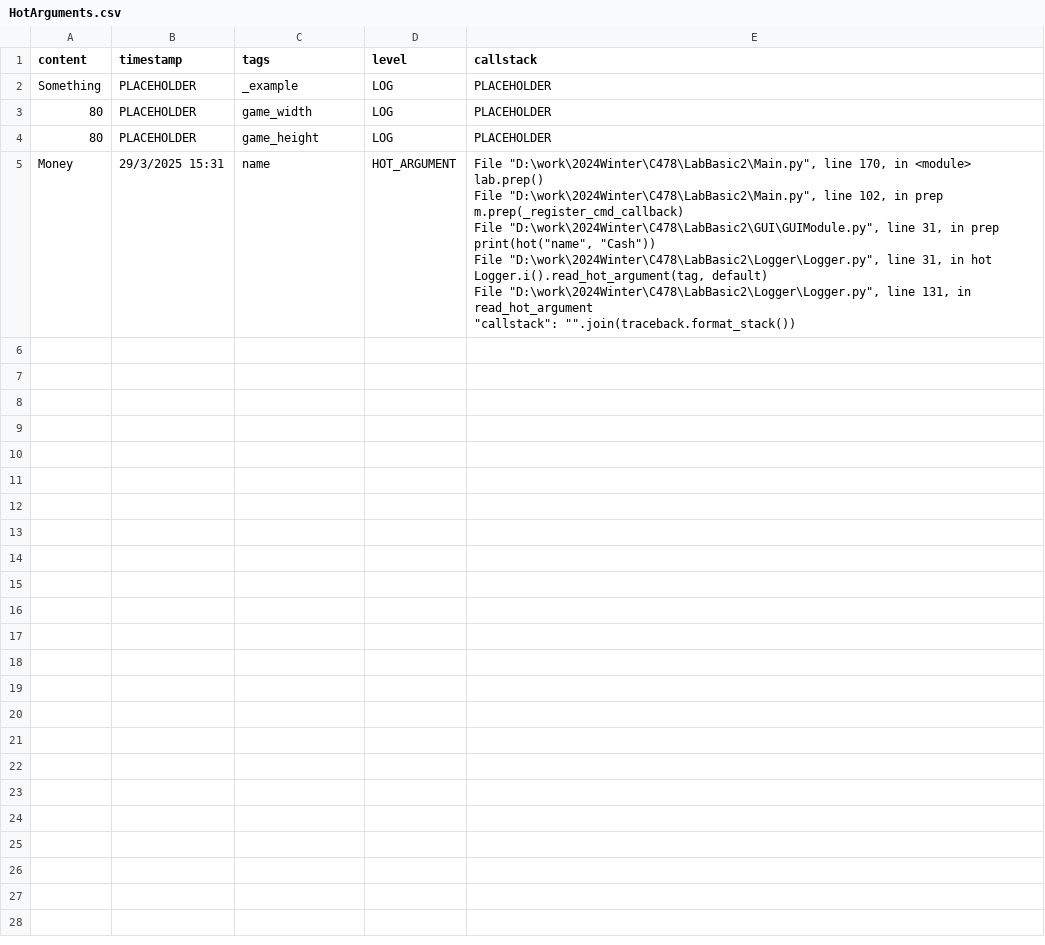
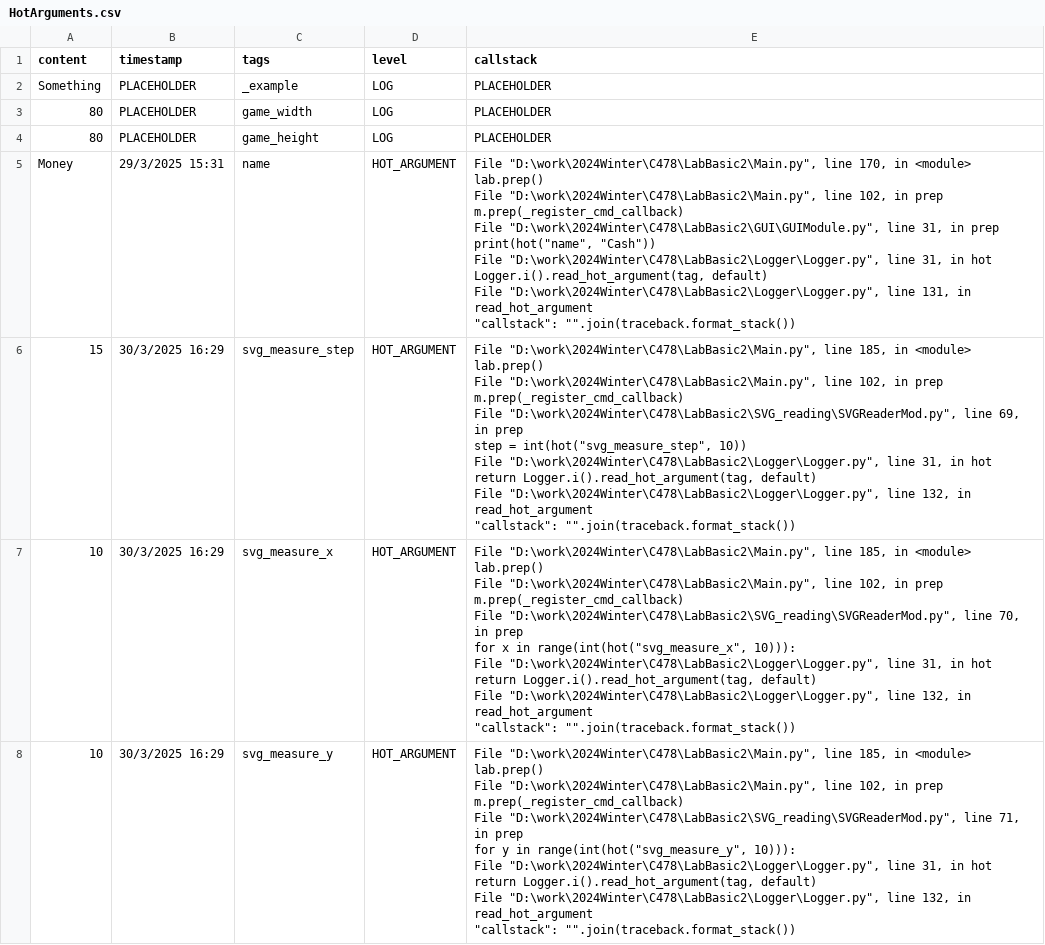
Before and after one commit to OnionContainer/4P78_LabBasic, a CSV file: data/HotArguments.csv, drawn as a sheet.

```diff
--- a/data/HotArguments.csv
+++ b/data/HotArguments.csv
@@ -15 +15,34 @@ Money,29/3/2025 15:31,name,HOT_ARGUMENT,"  File ""D:\work\2024Winter\C478\LabBas
 "
+15,30/3/2025 16:29,svg_measure_step,HOT_ARGUMENT,"  File ""D:\work\2024Winter\C478\LabBasic2\Main.py"", line 185, in <module>
+    lab.prep()
+  File ""D:\work\2024Winter\C478\LabBasic2\Main.py"", line 102, in prep
+    m.prep(_register_cmd_callback)
+  File ""D:\work\2024Winter\C478\LabBasic2\SVG_reading\SVGReaderMod.py"", line 69, in prep
+    step = int(hot(""svg_measure_step"", 10))
+  File ""D:\work\2024Winter\C478\LabBasic2\Logger\Logger.py"", line 31, in hot
+    return Logger.i().read_hot_argument(tag, default)
+  File ""D:\work\2024Winter\C478\LabBasic2\Logger\Logger.py"", line 132, in read_hot_argument
+    ""callstack"": """".join(traceback.format_stack())
+"
+10,30/3/2025 16:29,svg_measure_x,HOT_ARGUMENT,"  File ""D:\work\2024Winter\C478\LabBasic2\Main.py"", line 185, in <module>
+    lab.prep()
+  File ""D:\work\2024Winter\C478\LabBasic2\Main.py"", line 102, in prep
+    m.prep(_register_cmd_callback)
+  File ""D:\work\2024Winter\C478\LabBasic2\SVG_reading\SVGReaderMod.py"", line 70, in prep
+    for x in range(int(hot(""svg_measure_x"", 10))):
+  File ""D:\work\2024Winter\C478\LabBasic2\Logger\Logger.py"", line 31, in hot
+    return Logger.i().read_hot_argument(tag, default)
+  File ""D:\work\2024Winter\C478\LabBasic2\Logger\Logger.py"", line 132, in read_hot_argument
+    ""callstack"": """".join(traceback.format_stack())
+"
+10,30/3/2025 16:29,svg_measure_y,HOT_ARGUMENT,"  File ""D:\work\2024Winter\C478\LabBasic2\Main.py"", line 185, in <module>
+    lab.prep()
+  File ""D:\work\2024Winter\C478\LabBasic2\Main.py"", line 102, in prep
+    m.prep(_register_cmd_callback)
+  File ""D:\work\2024Winter\C478\LabBasic2\SVG_reading\SVGReaderMod.py"", line 71, in prep
+    for y in range(int(hot(""svg_measure_y"", 10))):
+  File ""D:\work\2024Winter\C478\LabBasic2\Logger\Logger.py"", line 31, in hot
+    return Logger.i().read_hot_argument(tag, default)
+  File ""D:\work\2024Winter\C478\LabBasic2\Logger\Logger.py"", line 132, in read_hot_argument
+    ""callstack"": """".join(traceback.format_stack())
+"
```
Also changed, not shown: 9 other files.
